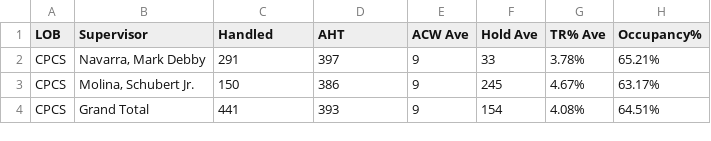
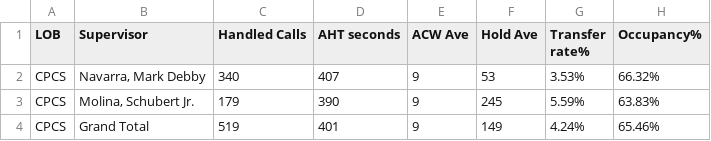
Before and after one commit to mosaicphl/CPCSAHTinterval, a CSV file: cpcsAHT.csv, drawn as a sheet.

```diff
--- a/cpcsAHT.csv
+++ b/cpcsAHT.csv
@@ -1,4 +1,4 @@
-LOB,Supervisor,Handled,AHT,ACW Ave,Hold Ave,TR% Ave,Occupancy%
-CPCS,"Navarra, Mark Debby",291,397,9,33,3.78%,65.21%
-CPCS,"Molina, Schubert Jr.",150,386,9,245,4.67%,63.17%
-CPCS,Grand Total,441,393,9,154,4.08%,64.51%
+LOB,Supervisor,Handled Calls ,AHT seconds,ACW Ave,Hold Ave,Transfer rate%,Occupancy%
+CPCS,"Navarra, Mark Debby",340,407,9,53,3.53%,66.32%
+CPCS,"Molina, Schubert Jr.",179,390,9,245,5.59%,63.83%
+CPCS,Grand Total,519,401,9,149,4.24%,65.46%
```
Also changed, not shown: cpcs.csv.
